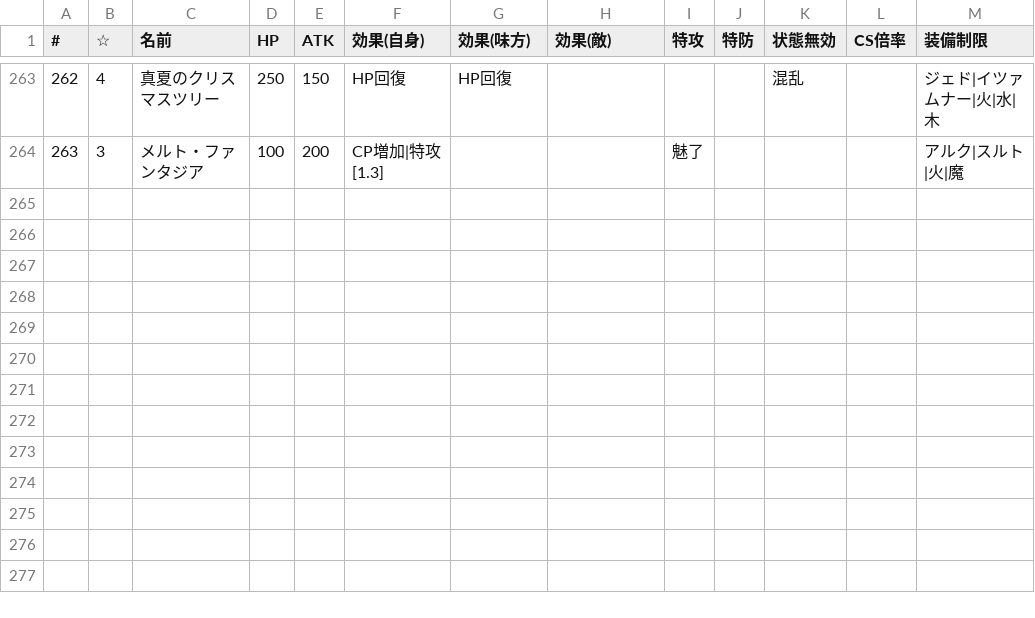
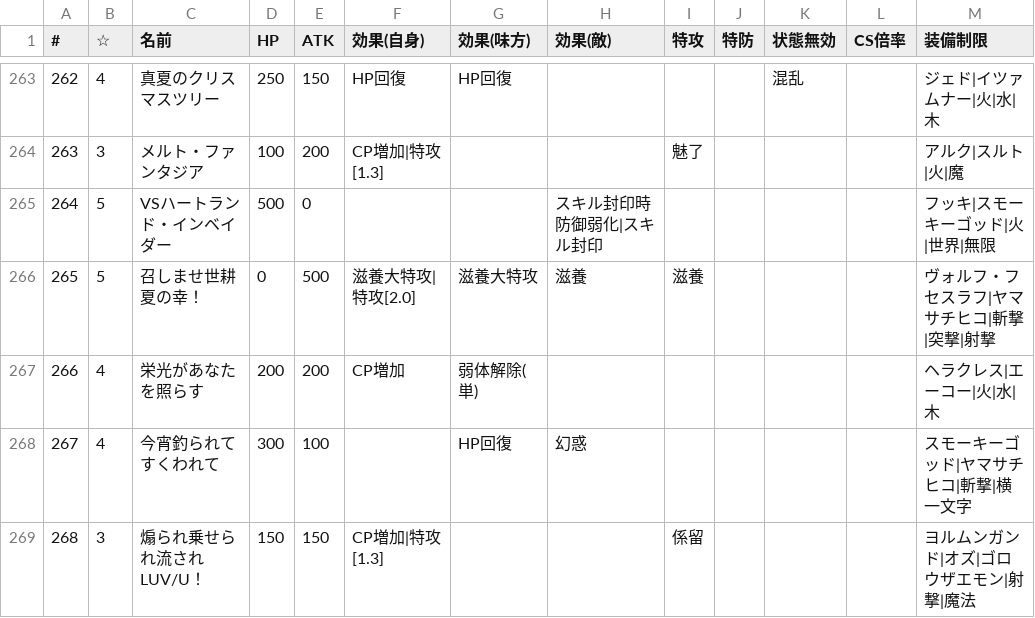
Before and after one commit to 0731gdoh/0731gdoh.github.io, a CSV file: csv/arlist.csv, drawn as a sheet; only a part is shown, gaps mark what is left out.

```diff
--- a/csv/arlist.csv
+++ b/csv/arlist.csv
@@ -264 +264,6 @@
 263,3,メルト・ファンタジア,100,200,CP増加|特攻[1.3],,,魅了,,,,アルク|スルト|火|魔
+264,5,VSハートランド・インベイダー,500,0,,,スキル封印時防御弱化|スキル封印,,,,,フッキ|スモーキーゴッド|火|世界|無限
+265,5,召しませ世耕夏の幸！,0,500,滋養大特攻|特攻[2.0],滋養大特攻,滋養,滋養,,,,ヴォルフ・フセスラフ|ヤマサチヒコ|斬撃|突撃|射撃
+266,4,栄光があなたを照らす,200,200,CP増加,弱体解除(単),,,,,,ヘラクレス|エーコー|火|水|木
+267,4,今宵釣られてすくわれて,300,100,,HP回復,幻惑,,,,,スモーキーゴッド|ヤマサチヒコ|斬撃|横一文字
+268,3,煽られ乗せられ流されLUV/U！,150,150,CP増加|特攻[1.3],,,係留,,,,ヨルムンガンド|オズ|ゴロウザエモン|射撃|魔法
```
Also changed, not shown: csv/lahhero.csv.
